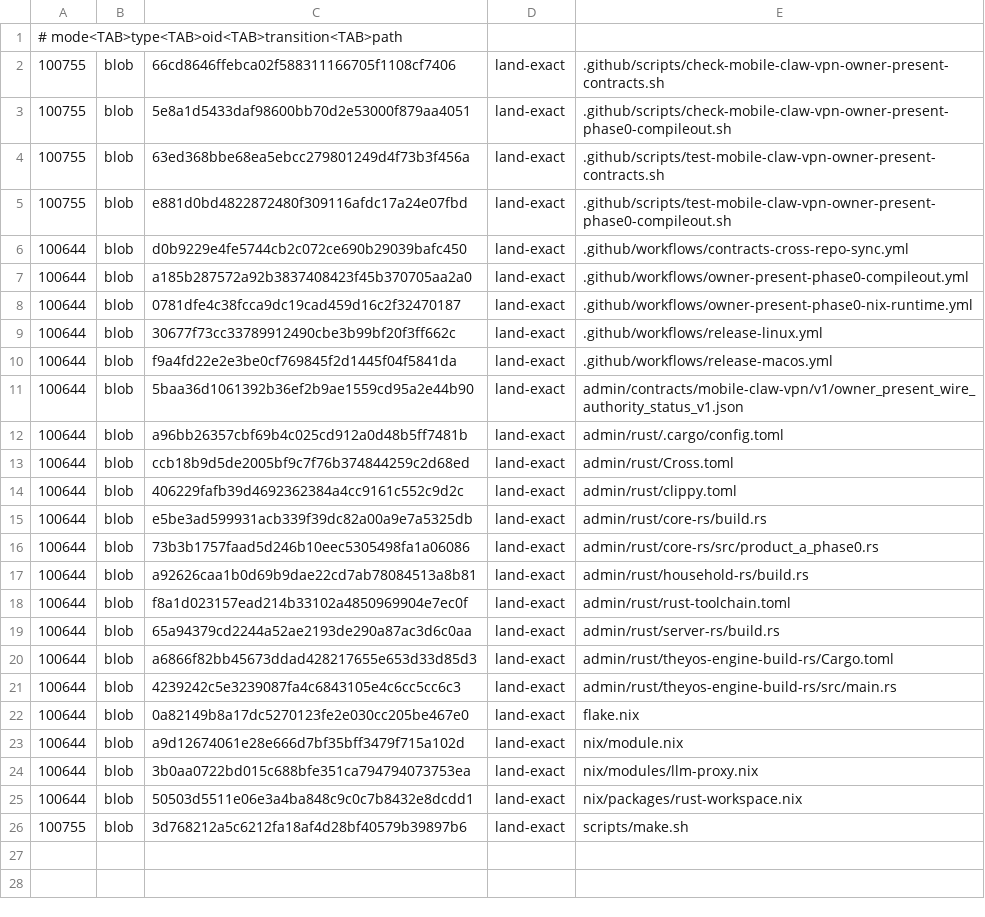
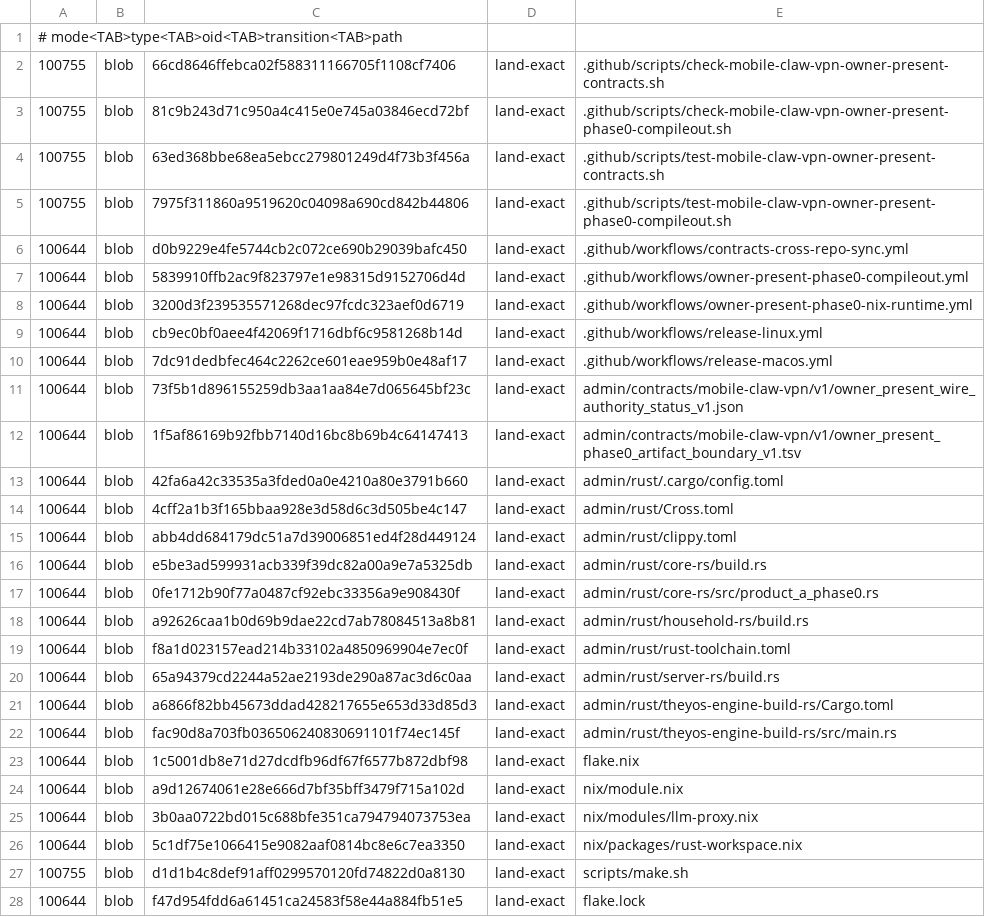
Before and after one commit to soyeht/theyos, a TSV file: .github/owner-present-phase0-protected-objects-v1.tsv, drawn as a sheet.

Commit message:
Repin Phase 0 protected payload objects

```diff
--- a/.github/owner-present-phase0-protected-objects-v1.tsv
+++ b/.github/owner-present-phase0-protected-objects-v1.tsv
@@ -2,16 +2,17 @@
 100755	blob	66cd8646ffebca02f588311166705f1108cf7406	land-exact	.github/scripts/check-mobile-claw-vpn-owner-present-contracts.sh
-100755	blob	5e8a1d5433daf98600bb70d2e53000f879aa4051	land-exact	.github/scripts/check-mobile-claw-vpn-owner-present-phase0-compileout.sh
+100755	blob	81c9b243d71c950a4c415e0e745a03846ecd72bf	land-exact	.github/scripts/check-mobile-claw-vpn-owner-present-phase0-compileout.sh
 100755	blob	63ed368bbe68ea5ebcc279801249d4f73b3f456a	land-exact	.github/scripts/test-mobile-claw-vpn-owner-present-contracts.sh
-100755	blob	e881d0bd4822872480f309116afdc17a24e07fbd	land-exact	.github/scripts/test-mobile-claw-vpn-owner-present-phase0-compileout.sh
+100755	blob	7975f311860a9519620c04098a690cd842b44806	land-exact	.github/scripts/test-mobile-claw-vpn-owner-present-phase0-compileout.sh
 100644	blob	d0b9229e4fe5744cb2c072ce690b29039bafc450	land-exact	.github/workflows/contracts-cross-repo-sync.yml
-100644	blob	a185b287572a92b3837408423f45b370705aa2a0	land-exact	.github/workflows/owner-present-phase0-compileout.yml
-100644	blob	0781dfe4c38fcca9dc19cad459d16c2f32470187	land-exact	.github/workflows/owner-present-phase0-nix-runtime.yml
-100644	blob	30677f73cc33789912490cbe3b99bf20f3ff662c	land-exact	.github/workflows/release-linux.yml
-100644	blob	f9a4fd22e2e3be0cf769845f2d1445f04f5841da	land-exact	.github/workflows/release-macos.yml
-100644	blob	5baa36d1061392b36ef2b9ae1559cd95a2e44b90	land-exact	admin/contracts/mobile-claw-vpn/v1/owner_present_wire_authority_status_v1.json
-100644	blob	a96bb26357cbf69b4c025cd912a0d48b5ff7481b	land-exact	admin/rust/.cargo/config.toml
-100644	blob	ccb18b9d5de2005bf9c7f76b374844259c2d68ed	land-exact	admin/rust/Cross.toml
-100644	blob	406229fafb39d4692362384a4cc9161c552c9d2c	land-exact	admin/rust/clippy.toml
+100644	blob	5839910ffb2ac9f823797e1e98315d9152706d4d	land-exact	.github/workflows/owner-present-phase0-compileout.yml
+100644	blob	3200d3f239535571268dec97fcdc323aef0d6719	land-exact	.github/workflows/owner-present-phase0-nix-runtime.yml
+100644	blob	cb9ec0bf0aee4f42069f1716dbf6c9581268b14d	land-exact	.github/workflows/release-linux.yml
+100644	blob	7dc91dedbfec464c2262ce601eae959b0e48af17	land-exact	.github/workflows/release-macos.yml
+100644	blob	73f5b1d896155259db3aa1aa84e7d065645bf23c	land-exact	admin/contracts/mobile-claw-vpn/v1/owner_present_wire_authority_status_v1.json
+100644	blob	1f5af86169b92fbb7140d16bc8b69b4c64147413	land-exact	admin/contracts/mobile-claw-vpn/v1/owner_present_phase0_artifact_boundary_v1.tsv
+100644	blob	42fa6a42c33535a3fded0a0e4210a80e3791b660	land-exact	admin/rust/.cargo/config.toml
+100644	blob	4cff2a1b3f165bbaa928e3d58d6c3d505be4c147	land-exact	admin/rust/Cross.toml
+100644	blob	abb4dd684179dc51a7d39006851ed4f28d449124	land-exact	admin/rust/clippy.toml
 100644	blob	e5be3ad599931acb339f39dc82a00a9e7a5325db	land-exact	admin/rust/core-rs/build.rs
-100644	blob	73b3b1757faad5d246b10eec5305498fa1a06086	land-exact	admin/rust/core-rs/src/product_a_phase0.rs
+100644	blob	0fe1712b90f77a0487cf92ebc33356a9e908430f	land-exact	admin/rust/core-rs/src/product_a_phase0.rs
 100644	blob	a92626caa1b0d69b9dae22cd7ab78084513a8b81	land-exact	admin/rust/household-rs/build.rs
@@ -20,7 +21,8 @@
 100644	blob	a6866f82bb45673ddad428217655e653d33d85d3	land-exact	admin/rust/theyos-engine-build-rs/Cargo.toml
-100644	blob	4239242c5e3239087fa4c6843105e4c6cc5cc6c3	land-exact	admin/rust/theyos-engine-build-rs/src/main.rs
-100644	blob	0a82149b8a17dc5270123fe2e030cc205be467e0	land-exact	flake.nix
+100644	blob	fac90d8a703fb036506240830691101f74ec145f	land-exact	admin/rust/theyos-engine-build-rs/src/main.rs
+100644	blob	1c5001db8e71d27dcdfb96df67f6577b872dbf98	land-exact	flake.nix
 100644	blob	a9d12674061e28e666d7bf35bff3479f715a102d	land-exact	nix/module.nix
 100644	blob	3b0aa0722bd015c688bfe351ca794794073753ea	land-exact	nix/modules/llm-proxy.nix
-100644	blob	50503d5511e06e3a4ba848c9c0c7b8432e8dcdd1	land-exact	nix/packages/rust-workspace.nix
-100755	blob	3d768212a5c6212fa18af4d28bf40579b39897b6	land-exact	scripts/make.sh
+100644	blob	5c1df75e1066415e9082aaf0814bc8e6c7ea3350	land-exact	nix/packages/rust-workspace.nix
+100755	blob	d1d1b4c8def91aff0299570120fd74822d0a8130	land-exact	scripts/make.sh
+100644	blob	f47d954fdd6a61451ca24583f58e44a884fb51e5	land-exact	flake.lock
```
